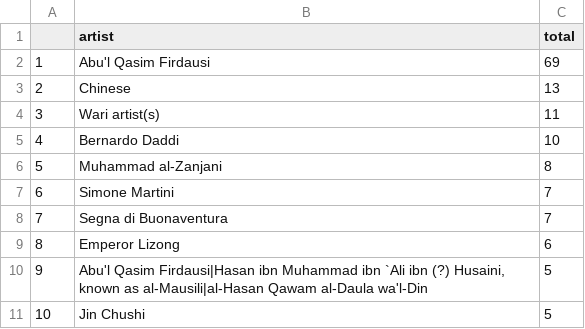
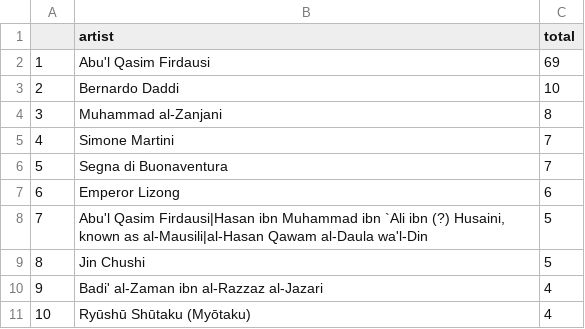
Before and after one commit to caroline495/JS_project, a CSV file: 1000_1399AD_top_artists.csv, drawn as a sheet; removed rows and columns are numbered as before the commit, all else as after; the diff names each change by its address in the sheet, - before the commit and + after, or states it on an @@ line.

```diff
--- a/1000_1399AD_top_artists.csv
+++ b/1000_1399AD_top_artists.csv
-row 3: 2 | Chinese | 13
-row 4: 3 | Wari artist(s) | 11
@@ column A renumbered between rows 3 and 9 @@
+row 10: 9 | Badi' al-Zaman ibn al-Razzaz al-Jazari | 4
+row 11: 10 | Ryūshū Shūtaku (Myōtaku) | 4
```
Also changed, not shown: 1600_1799AD_top_artists.csv, 12 other files.
